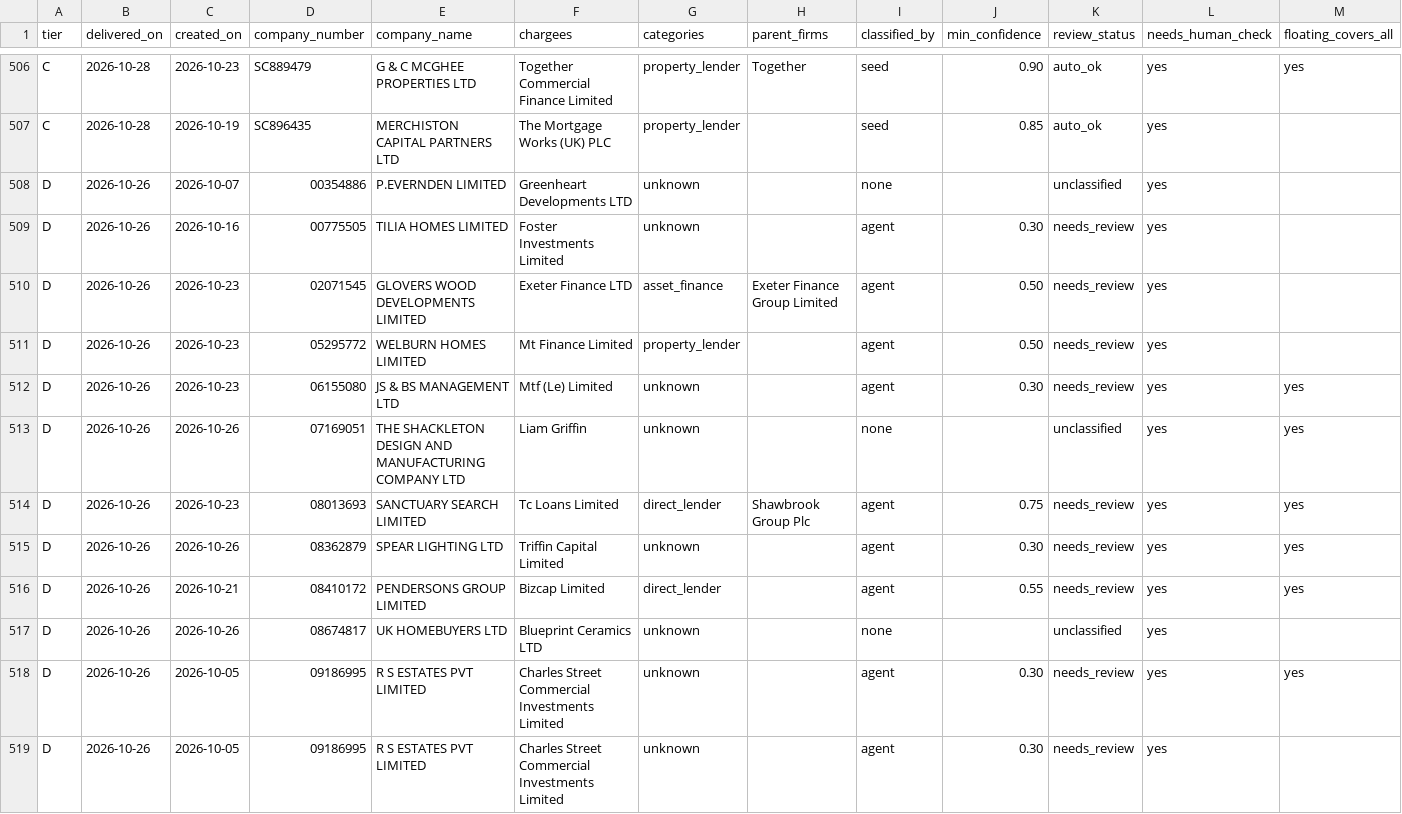
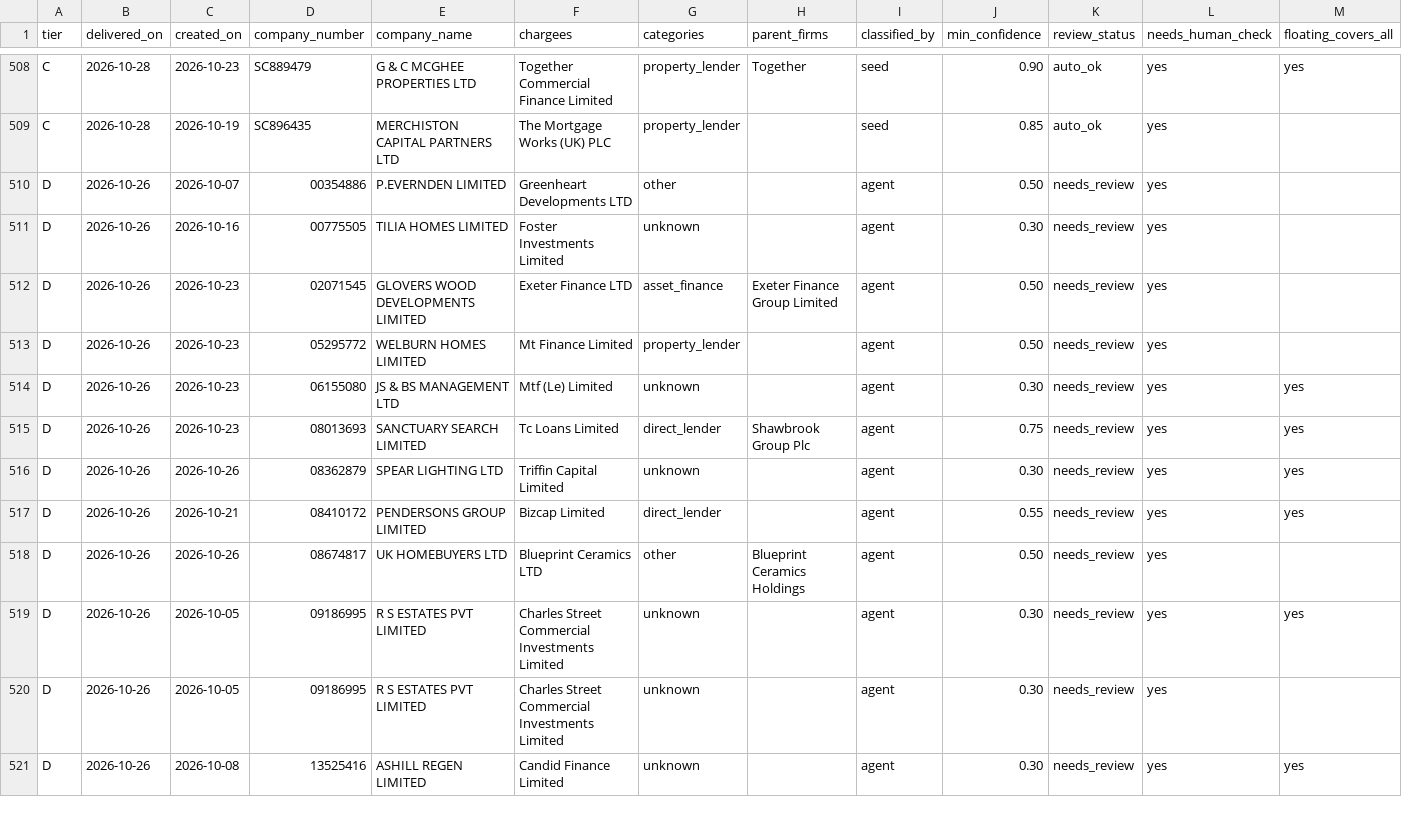
Before and after one commit to ArmaanF-dot/Armariu, a CSV file: armariu-radar/output/weekly/2026-10-26_2026-10-28_partial.csv, drawn as a sheet; only a part is shown, gaps mark what is left out; the shorter side is filled out with more unchanged rows; removed rows and columns are numbered as before the commit, all else as after; rows hold the shown columns only; the diff covers the shown part only; the diff names each change by its address in the sheet, - before the commit and + after, or states it on an @@ line.

```diff
--- a/armariu-radar/output/weekly/2026-10-26_2026-10-28_partial.csv
+++ b/armariu-radar/output/weekly/2026-10-26_2026-10-28_partial.csv
-G510 (categories): unknown
+G510 (categories): other
-I510 (classified_by): none
+I510 (classified_by): agent
-J510 (min_confidence): (empty)
+J510 (min_confidence): 0.50
-K510 (review_status): unclassified
+K510 (review_status): needs_review
-row 513: D | 2026-10-26 | 2026-10-26 | 07169051 | THE SHACKLETON DESIGN AND MANUFACTURING COMPANY LTD | Liam Griffin | unknown |  | none |  | unclassified | yes | yes
-G518 (categories): unknown
+G518 (categories): other
-H518 (parent_firms): (empty)
+H518 (parent_firms): Blueprint Ceramics Holdings
-I518 (classified_by): none
+I518 (classified_by): agent
-J518 (min_confidence): (empty)
+J518 (min_confidence): 0.50
-K518 (review_status): unclassified
+K518 (review_status): needs_review
```
Also changed, not shown: 5 added rows, 4 removed rows and 16 edited cells elsewhere in this file, 5 other files.
